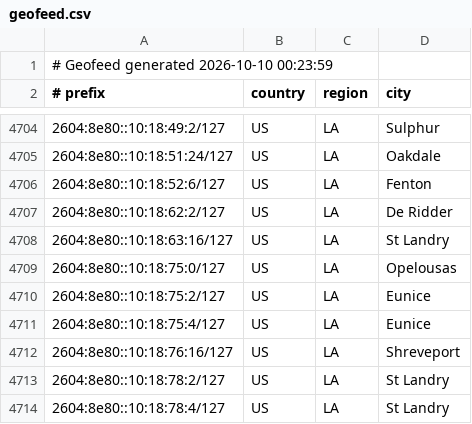
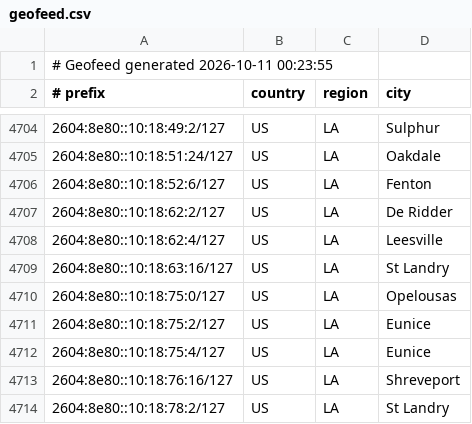
Before and after one commit to conterranae/geofeed, a CSV file: geofeed.csv, drawn as a sheet; only a part is shown, gaps mark what is left out; the shorter side is filled out with more unchanged rows.

Commit message:
Update geofeed - 2026-10-11 00:24:25

```diff
--- a/geofeed.csv
+++ b/geofeed.csv
@@ -1,2 +1,2 @@
-# Geofeed generated 2026-10-10 00:23:59
+# Geofeed generated 2026-10-11 00:23:55
 # prefix,country,region,city
@@ -4707,2 +4707,3 @@
 2604:8e80::10:18:62:2/127,US,LA,De Ridder
+2604:8e80::10:18:62:4/127,US,LA,Leesville
 2604:8e80::10:18:63:16/127,US,LA,St Landry
```
